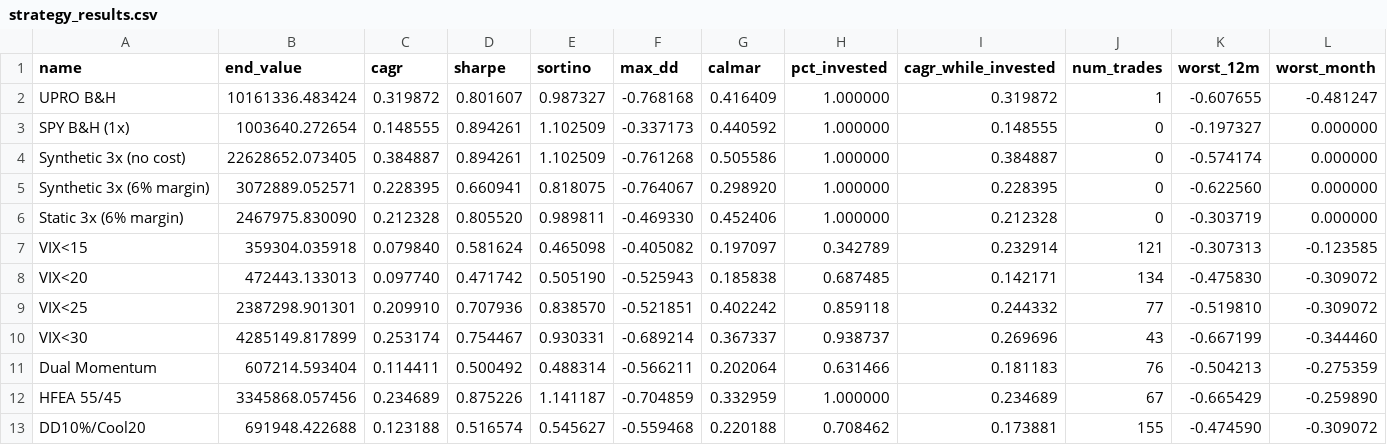
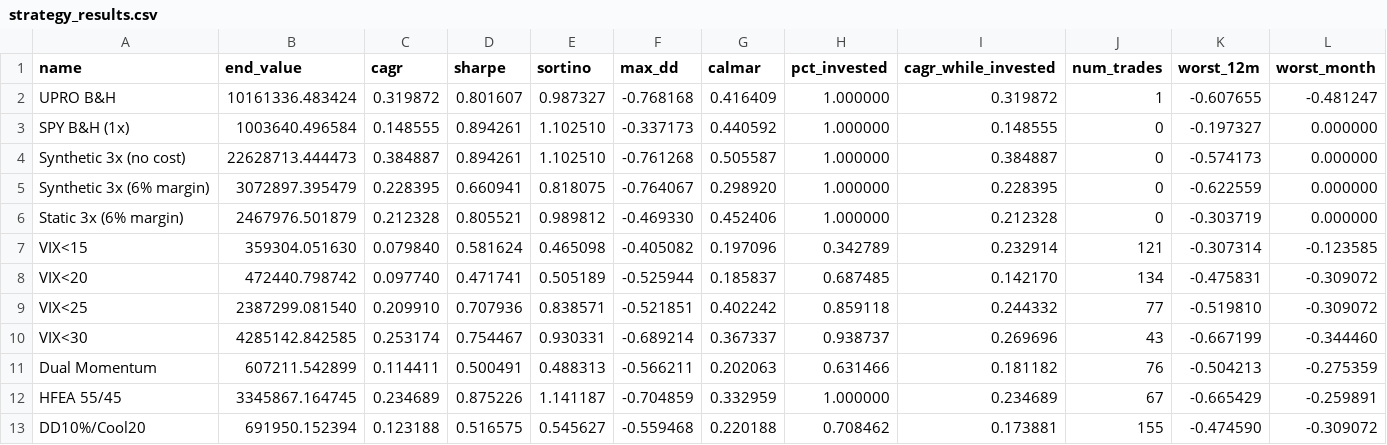
Before and after one commit to Blamb411/upro-timing-article, a CSV file: strategy_results.csv, drawn as a sheet; only a part is shown; the diff covers the shown part only; the diff names each change by its address in the sheet, - before the commit and + after, or states it on an @@ line.

```diff
--- a/strategy_results.csv
+++ b/strategy_results.csv
-B3 (end_value): 1003640.272654
+B3 (end_value): 1003640.496584
-E3:E4 (sortino): 1.102509
+E3:E4 (sortino): 1.102510
-B4 (end_value): 22628652.073405
+B4 (end_value): 22628713.444473
-G4 (calmar): 0.505586
+G4 (calmar): 0.505587
-K4 (worst_12m): -0.574174
+K4 (worst_12m): -0.574173
-B5 (end_value): 3072889.052571
+B5 (end_value): 3072897.395479
-K5 (worst_12m): -0.622560
+K5 (worst_12m): -0.622559
-B6 (end_value): 2467975.830090
+B6 (end_value): 2467976.501879
-D6 (sharpe): 0.805520
+D6 (sharpe): 0.805521
-E6 (sortino): 0.989811
+E6 (sortino): 0.989812
-B7 (end_value): 359304.035918
+B7 (end_value): 359304.051630
-G7 (calmar): 0.197097
+G7 (calmar): 0.197096
-K7 (worst_12m): -0.307313
+K7 (worst_12m): -0.307314
-B8 (end_value): 472443.133013
+B8 (end_value): 472440.798742
-D8 (sharpe): 0.471742
+D8 (sharpe): 0.471741
-E8 (sortino): 0.505190
+E8 (sortino): 0.505189
-F8 (max_dd): -0.525943
+F8 (max_dd): -0.525944
-G8 (calmar): 0.185838
+G8 (calmar): 0.185837
-I8 (cagr_while_invested): 0.142171
+I8 (cagr_while_invested): 0.142170
-K8 (worst_12m): -0.475830
+K8 (worst_12m): -0.475831
-B9 (end_value): 2387298.901301
+B9 (end_value): 2387299.081540
-E9 (sortino): 0.838570
+E9 (sortino): 0.838571
-B10 (end_value): 4285149.817899
+B10 (end_value): 4285142.842585
-B11 (end_value): 607214.593404
+B11 (end_value): 607211.542899
-D11 (sharpe): 0.500492
+D11 (sharpe): 0.500491
-E11 (sortino): 0.488314
+E11 (sortino): 0.488313
-G11 (calmar): 0.202064
+G11 (calmar): 0.202063
-I11 (cagr_while_invested): 0.181183
+I11 (cagr_while_invested): 0.181182
-B12 (end_value): 3345868.057456
+B12 (end_value): 3345867.164745
-L12 (worst_month): -0.259890
+L12 (worst_month): -0.259891
-B13 (end_value): 691948.422688
+B13 (end_value): 691950.152394
-D13 (sharpe): 0.516574
+D13 (sharpe): 0.516575
```
Also changed, not shown: 71 edited cells elsewhere in this file, 10 other files.
